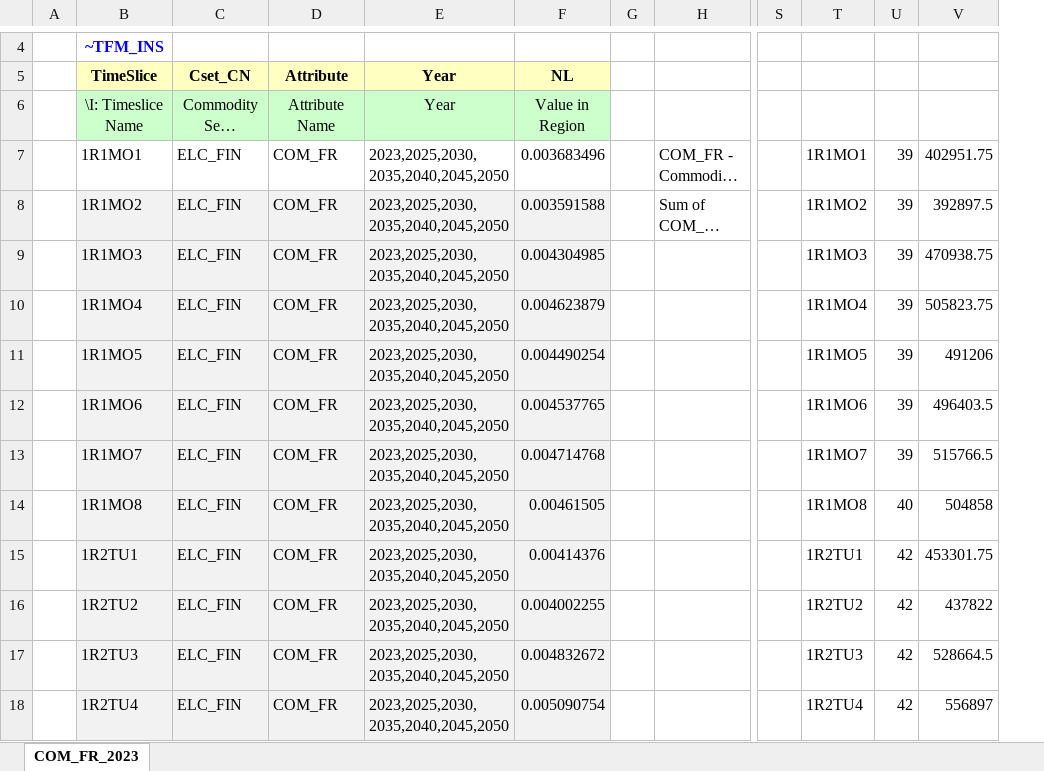
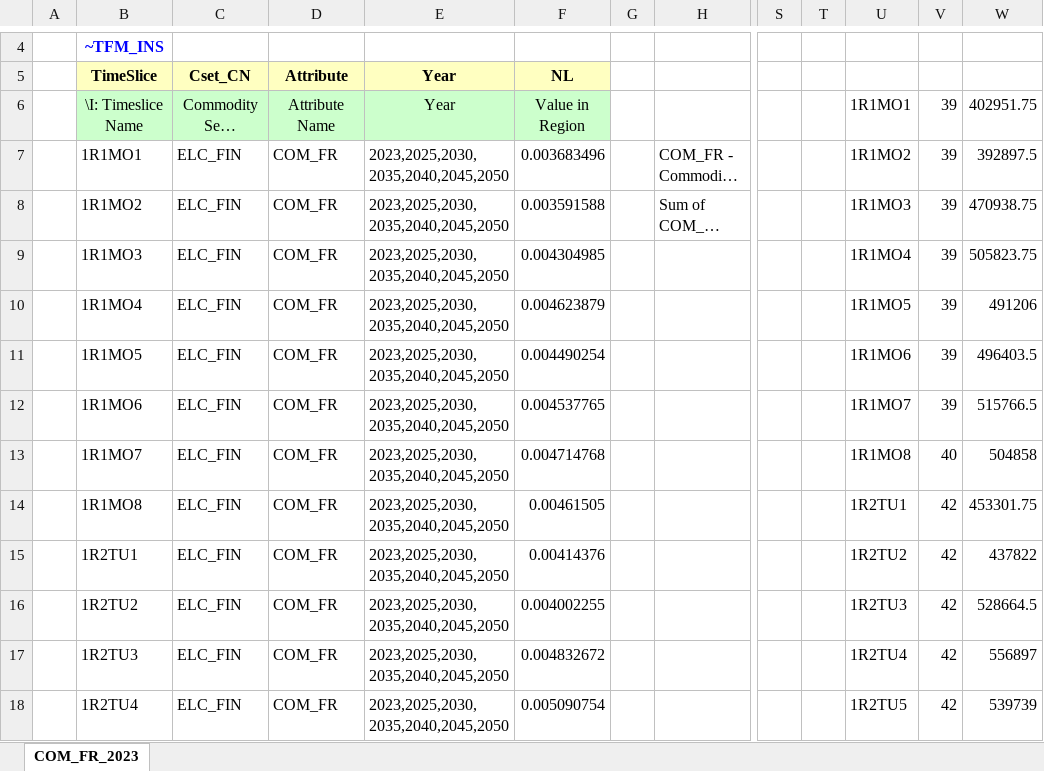
Before and after one commit to Quinnazz/Quinna_SELECT, an Excel workbook: TIMES_TUe/Model_MSc_SELECT/SuppXLS/Scen_COM_FR_ELE.xlsx, sheet COM_FR_2023, drawn as a sheet; only a part is shown, gaps mark what is left out; long unchanged cells end in …; values as stored, in another font and other column widths than the file's, no borders; charts and pictures not drawn; addresses are those after the commit; the diff covers the shown part only; the diff names each change by its address in the sheet, - before the commit and + after, or states it on an @@ line.

```diff
--- a/TIMES_TUe/Model_MSc_SELECT/SuppXLS/Scen_COM_FR_ELE.xlsx (sheet COM_FR_2023)
+++ b/TIMES_TUe/Model_MSc_SELECT/SuppXLS/Scen_COM_FR_ELE.xlsx (sheet COM_FR_2023)
+column T, empty
-U6: (empty)
+U6: 1R1MO1
-V6: (empty)
+V6: 39
-W6: (empty)
+W6: 402951.75
-U7: 1R1MO1
+U7: 1R1MO2
-W7: 402951.75
+W7: 392897.5
-B8:F18 fill: #F2F2F2
+B8:F18 fill: none
-U8: 1R1MO2
+U8: 1R1MO3
-W8: 392897.5
+W8: 470938.75
-U9: 1R1MO3
+U9: 1R1MO4
-W9: 470938.75
+W9: 505823.75
-U10: 1R1MO4
+U10: 1R1MO5
-W10: 505823.75
+W10: 491206
-U11: 1R1MO5
+U11: 1R1MO6
-W11: 491206
+W11: 496403.5
-U12: 1R1MO6
+U12: 1R1MO7
-W12: 496403.5
+W12: 515766.5
-U13: 1R1MO7
+U13: 1R1MO8
-V13: 39
+V13: 40
-W13: 515766.5
+W13: 504858
-U14: 1R1MO8
+U14: 1R2TU1
-V14: 40
+V14: 42
-W14: 504858
+W14: 453301.75
-U15: 1R2TU1
+U15: 1R2TU2
-W15: 453301.75
+W15: 437822
-U16: 1R2TU2
+U16: 1R2TU3
-W16: 437822
+W16: 528664.5
-U17: 1R2TU3
+U17: 1R2TU4
-W17: 528664.5
+W17: 556897
-U18: 1R2TU4
+U18: 1R2TU5
-W18: 556897
+W18: 539739
```
Also changed, not shown: 437 edited cells and cell formats elsewhere in this sheet, formulas that keep their value, charts or pictures, TIMES_TUe/Model_MSc_SELECT/SysSettings.xlsx, TIMES_TUe/Model_MSc_SELECT/VT_Model_DMD_V01.xlsx, 3 other files.
